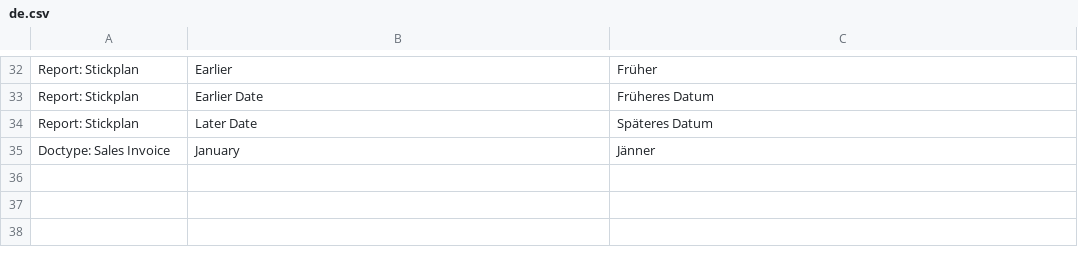
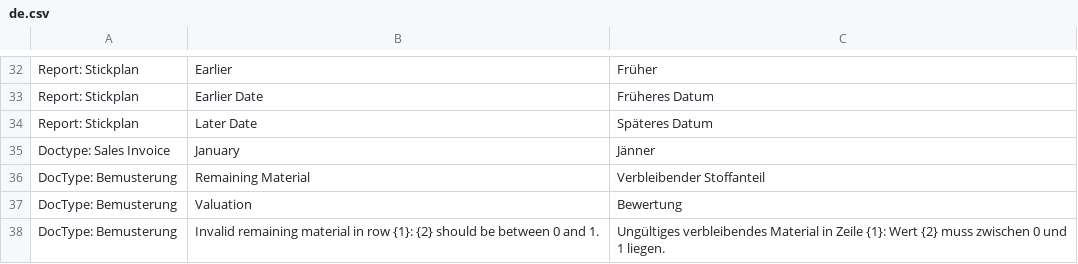
Before and after one commit to libracore/hoh, a CSV file: hoh/translations/de.csv, drawn as a sheet; only a part is shown, gaps mark what is left out.

Commit message:
cut out material

```diff
--- a/hoh/translations/de.csv
+++ b/hoh/translations/de.csv
@@ -35 +35,4 @@ Report: Stickplan,Later Date,Späteres Datum
 Doctype: Sales Invoice,January,Jänner
+DocType: Bemusterung,Remaining Material,Verbleibender Stoffanteil
+DocType: Bemusterung,Valuation,Bewertung
+DocType: Bemusterung,Invalid remaining material in row {1}: {2} should be between 0 and 1.,Ungültiges verbleibendes Material in Zeile {1}: Wert {2} muss zwischen 0 und 1 liegen.
```
Also changed, not shown: 3 other files.
